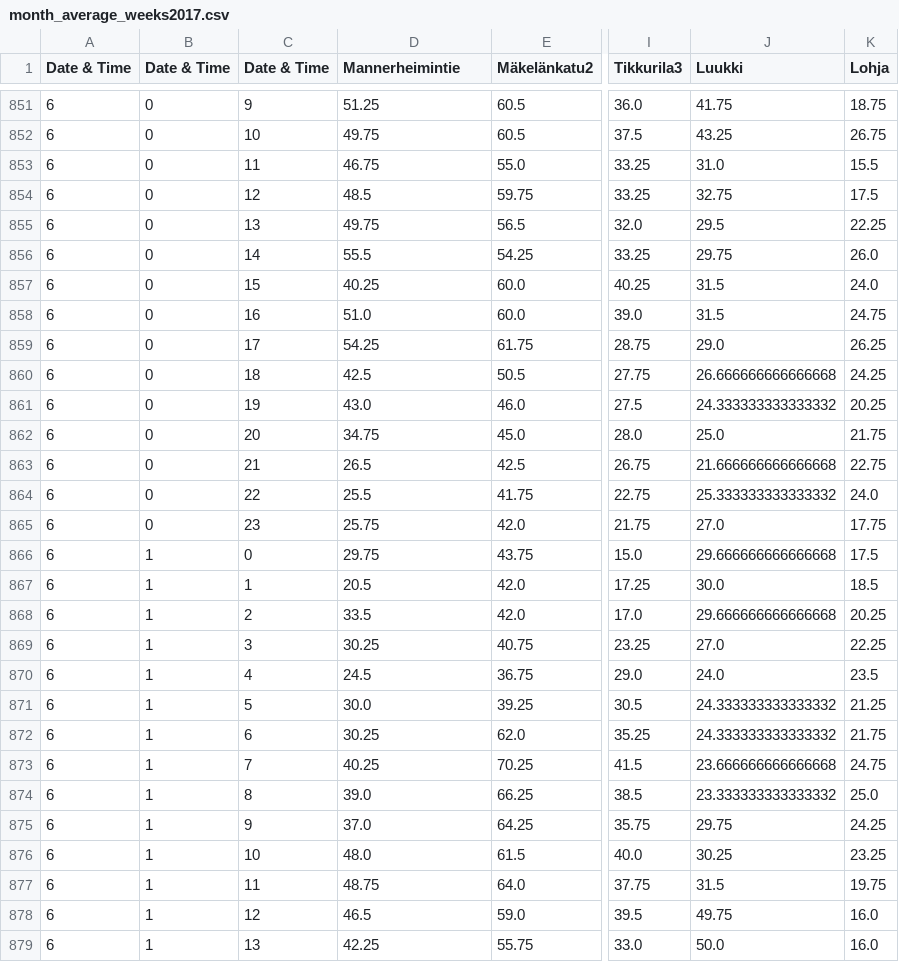
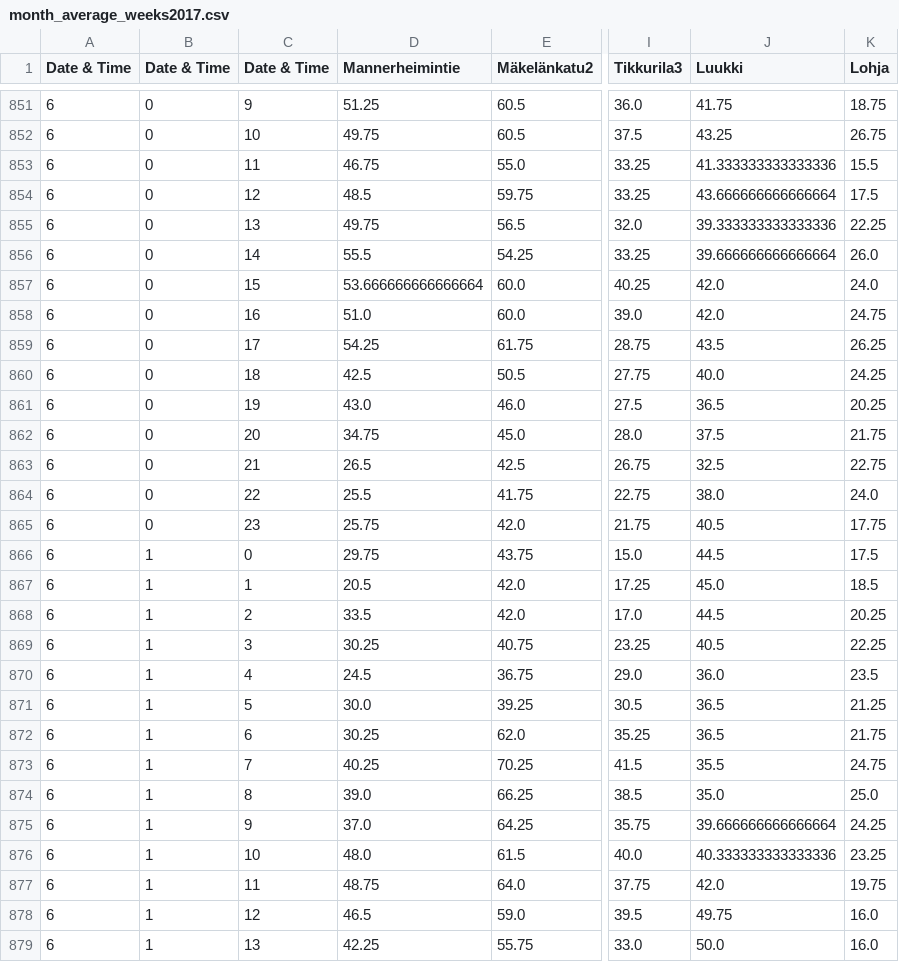
Before and after one commit to jtak/idsproject, a CSV file: resources/month_average_weeks2017.csv, drawn as a sheet; only a part is shown, gaps mark what is left out; the diff covers the shown part only; the diff names each change by its address in the sheet, - before the commit and + after, or states it on an @@ line.

```diff
--- a/resources/month_average_weeks2017.csv
+++ b/resources/month_average_weeks2017.csv
-J853 (Luukki): 31.0
+J853 (Luukki): 41.333333333333336
-J854 (Luukki): 32.75
+J854 (Luukki): 43.666666666666664
-J855 (Luukki): 29.5
+J855 (Luukki): 39.333333333333336
-J856 (Luukki): 29.75
+J856 (Luukki): 39.666666666666664
-D857 (Mannerheimintie): 40.25
+D857 (Mannerheimintie): 53.666666666666664
-J857:J858 (Luukki): 31.5
+J857:J858 (Luukki): 42.0
-J859 (Luukki): 29.0
+J859 (Luukki): 43.5
-J860 (Luukki): 26.666666666666668
+J860 (Luukki): 40.0
-J861 (Luukki): 24.333333333333332
+J861 (Luukki): 36.5
-J862 (Luukki): 25.0
+J862 (Luukki): 37.5
-J863 (Luukki): 21.666666666666668
+J863 (Luukki): 32.5
-J864 (Luukki): 25.333333333333332
+J864 (Luukki): 38.0
-J865 (Luukki): 27.0
+J865 (Luukki): 40.5
-J866 (Luukki): 29.666666666666668
+J866 (Luukki): 44.5
-J867 (Luukki): 30.0
+J867 (Luukki): 45.0
-J868 (Luukki): 29.666666666666668
+J868 (Luukki): 44.5
-J869 (Luukki): 27.0
+J869 (Luukki): 40.5
-J870 (Luukki): 24.0
+J870 (Luukki): 36.0
-J871:J872 (Luukki): 24.333333333333332
+J871:J872 (Luukki): 36.5
-J873 (Luukki): 23.666666666666668
+J873 (Luukki): 35.5
-J874 (Luukki): 23.333333333333332
+J874 (Luukki): 35.0
-J875 (Luukki): 29.75
+J875 (Luukki): 39.666666666666664
-J876 (Luukki): 30.25
+J876 (Luukki): 40.333333333333336
-J877 (Luukki): 31.5
+J877 (Luukki): 42.0
```
Also changed, not shown: 1 added row, 1 removed row and 47 edited cells elsewhere in this file, resources/month_average_weeks2014.csv, resources/month_average_weeks2015.csv, 7 other files.
